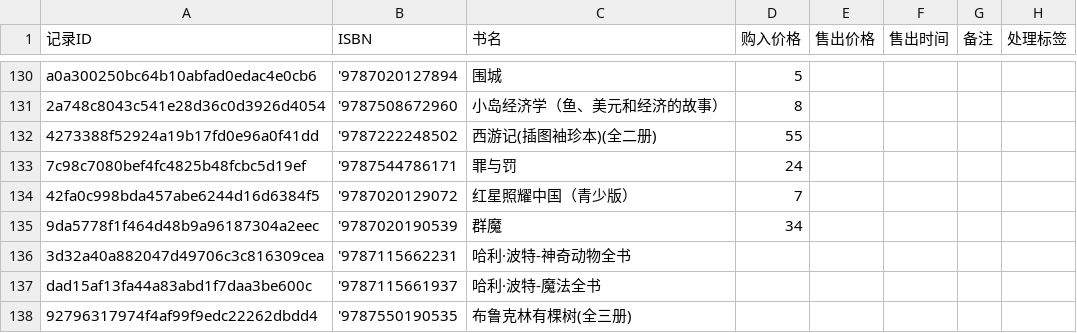
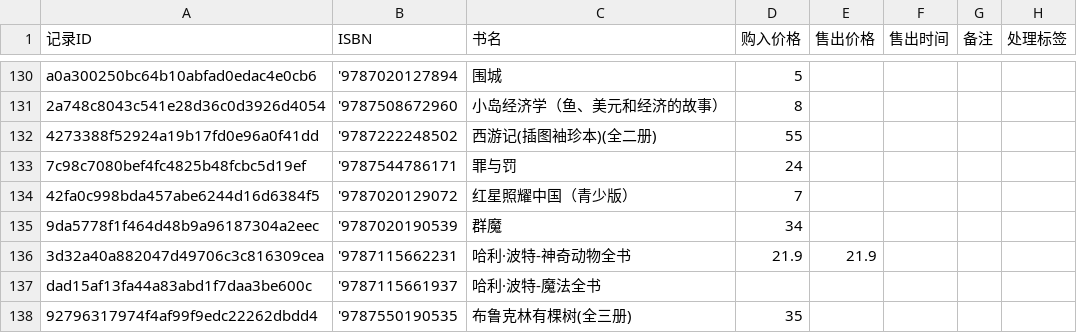
Before and after one commit to lipingxu/dzy_inventory, a CSV file: manual_overrides.csv, drawn as a sheet; only a part is shown, gaps mark what is left out.

Commit message:
chore: update manual overrides via local editor

```diff
--- a/manual_overrides.csv
+++ b/manual_overrides.csv
@@ -135,4 +135,4 @@ a0a300250bc64b10abfad0edac4e0cb6,'9787020127894,围城,5,,,,
 9da5778f1f464d48b9a96187304a2eec,'9787020190539,群魔,34,,,,
-3d32a40a882047d49706c3c816309cea,'9787115662231,哈利·波特-神奇动物全书,,,,,
+3d32a40a882047d49706c3c816309cea,'9787115662231,哈利·波特-神奇动物全书,21.9,21.9,,,
 dad15af13fa44a83abd1f7daa3be600c,'9787115661937,哈利·波特-魔法全书,,,,,
-92796317974f4af99f9edc22262dbdd4,'9787550190535,布鲁克林有棵树(全三册),,,,,
+92796317974f4af99f9edc22262dbdd4,'9787550190535,布鲁克林有棵树(全三册),35,,,,
```
